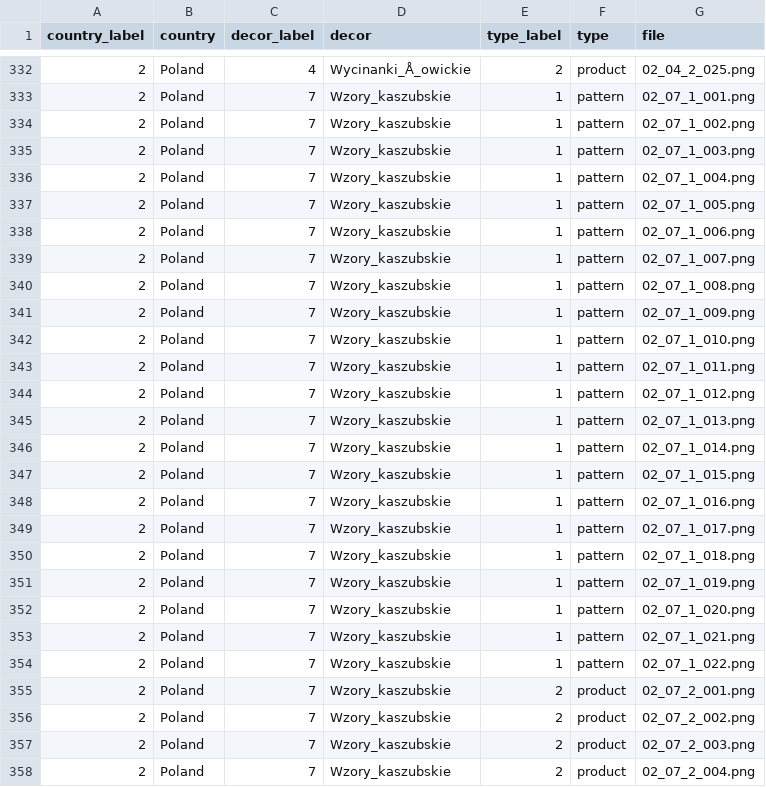
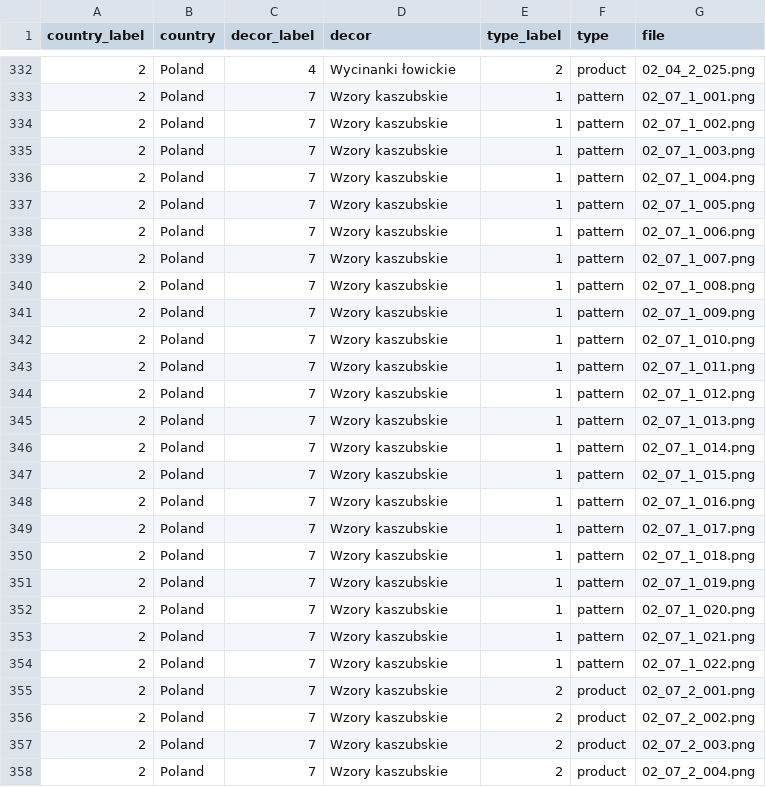
Before and after one commit to yustiks/advancedML, a CSV file: decor.csv, drawn as a sheet; only a part is shown, gaps mark what is left out; the diff covers the shown part only; the diff names each change by its address in the sheet, - before the commit and + after, or states it on an @@ line.

```diff
--- a/decor.csv
+++ b/decor.csv
-D332 (decor): Wycinanki_Å_owickie
+D332 (decor): Wycinanki łowickie
-D333:D358 (decor): Wzory_kaszubskie
+D333:D358 (decor): Wzory kaszubskie
```
Also changed, not shown: 133 edited cells elsewhere in this file, 3 other files.
